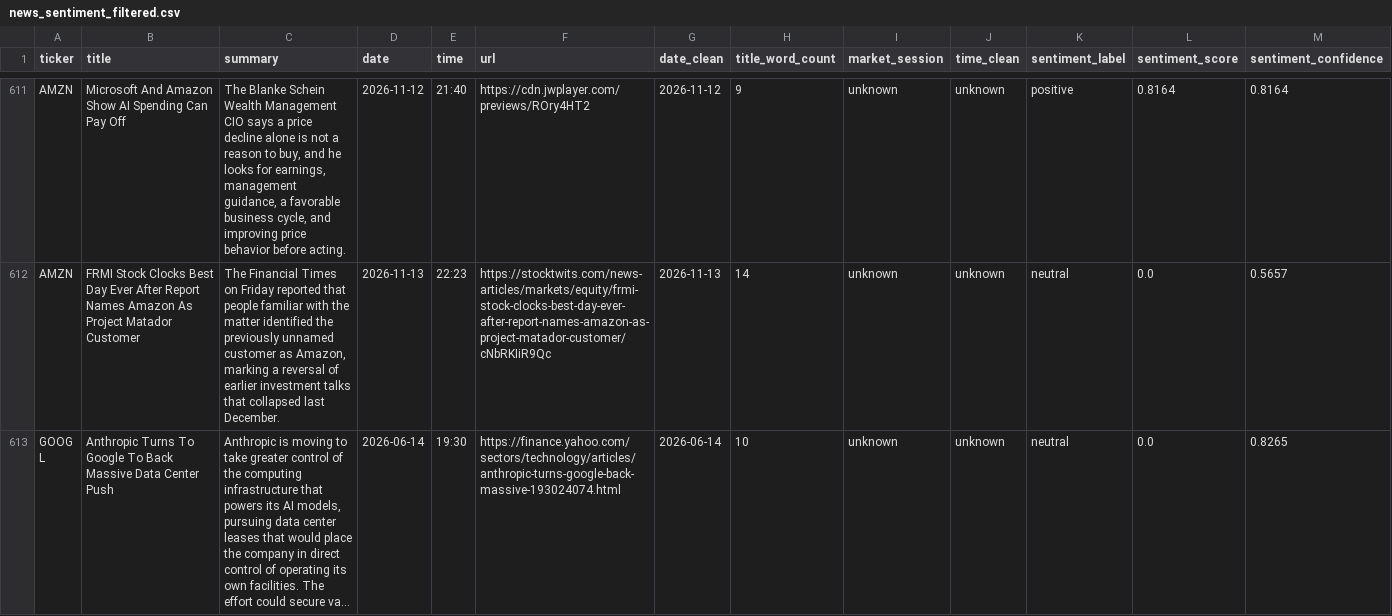
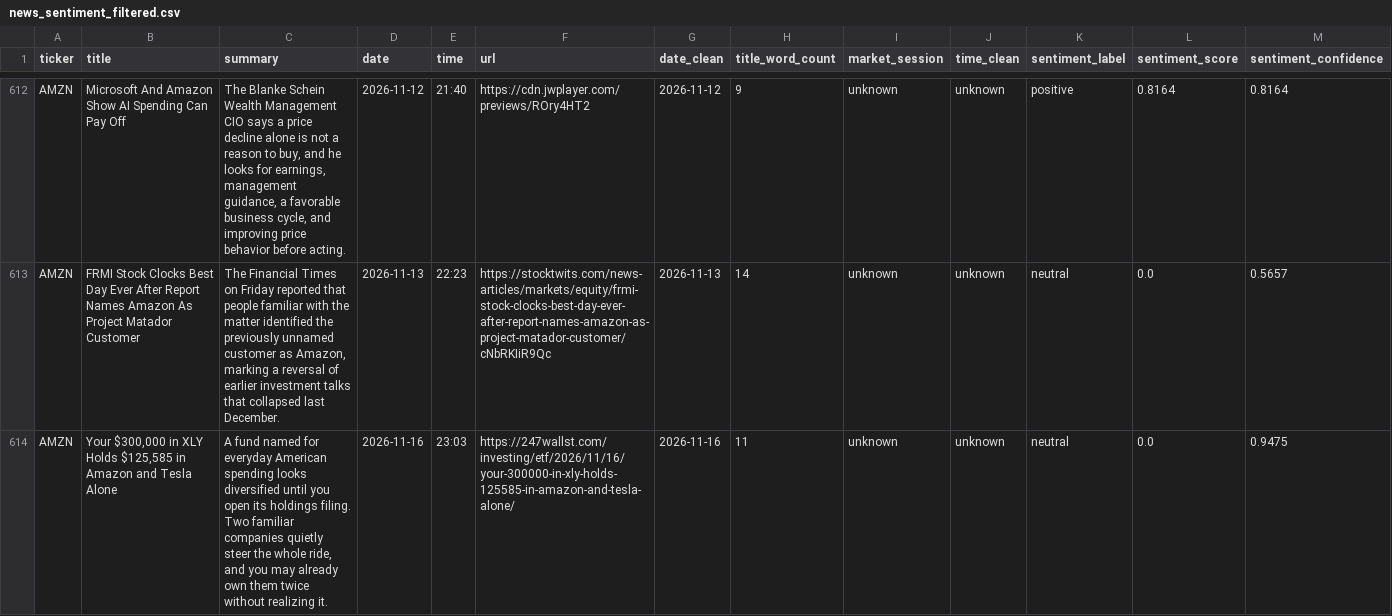
Before and after one commit to shailesh6498/Financial-News-Sentiment-Intelligence-System, a CSV file: data/processed/news_sentiment_filtered.csv, drawn as a sheet; only a part is shown, gaps mark what is left out; the shorter side is filled out with more unchanged rows; long unchanged cells end in …; the diff covers the shown part only; the diff names each change by its address in the sheet, - before the commit and + after, or states it on an @@ line.

```diff
--- a/data/processed/news_sentiment_filtered.csv
+++ b/data/processed/news_sentiment_filtered.csv
+row 614: AMZN | Your $300,000 in XLY Holds $125,585 in Amazon and Tesla Alone | A fund named for everyday American spending looks diversified until you open its holdings filing. Two familiar companies quietly steer the whole ride, and you may already own them twice without realizing it. | 2026-11-16 | 23:03 | https://247wallst.com/investing/etf/2026/11/16/your-300000-in-xly-holds-125585-in-amazon-and-tesla-alone/ | 2026-11-16 | 11 | unknown | unknown | neutral | 0.0 | 0.9475
```
Also changed, not shown: 6 added rows and 4 edited cells elsewhere in this file, data/features/model_input.csv, 4 other files.
